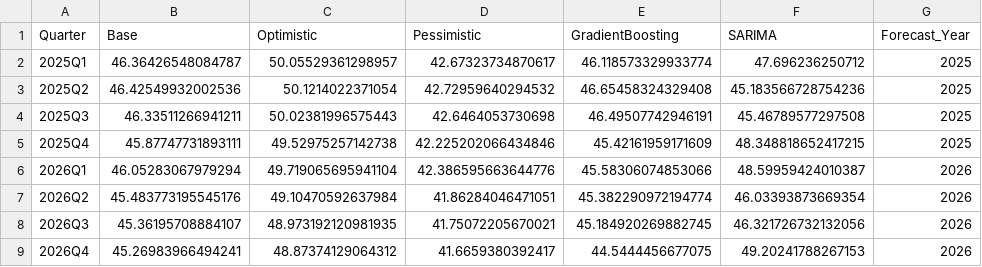
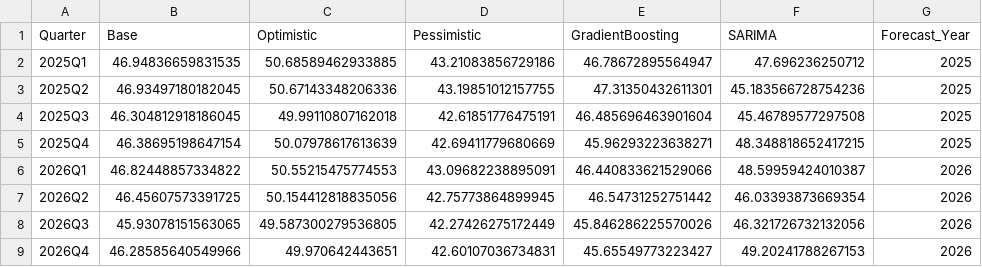
Before and after one commit to Shuruyue/Engineering-Economic-ML-Framework, a CSV file: IPA_Price_Prediction/Code/reports/ipa_forecast_all_years.csv, drawn as a sheet.

```diff
--- a/IPA_Price_Prediction/Code/reports/ipa_forecast_all_years.csv
+++ b/IPA_Price_Prediction/Code/reports/ipa_forecast_all_years.csv
@@ -1,9 +1,9 @@
 Quarter,Base,Optimistic,Pessimistic,GradientBoosting,SARIMA,Forecast_Year
-2025Q1,46.36426548084787,50.05529361298957,42.67323734870617,46.118573329933774,47.696236250712,2025
-2025Q2,46.42549932002536,50.1214022371054,42.72959640294532,46.65458324329408,45.183566728754236,2025
-2025Q3,46.33511266941211,50.02381996575443,42.6464053730698,46.49507742946191,45.46789577297508,2025
-2025Q4,45.87747731893111,49.52975257142738,42.225202066434846,45.42161959171609,48.348818652417215,2025
-2026Q1,46.05283067979294,49.719065695941104,42.386595663644776,45.58306074853066,48.59959424010387,2026
-2026Q2,45.483773195545176,49.10470592637984,41.86284046471051,45.382290972194774,46.03393873669354,2026
-2026Q3,45.36195708884107,48.973192120981935,41.75072205670021,45.184920269882745,46.321726732132056,2026
-2026Q4,45.26983966494241,48.87374129064312,41.6659380392417,44.5444456677075,49.20241788267153,2026
+2025Q1,46.94836659831535,50.68589462933885,43.21083856729186,46.78672895564947,47.696236250712,2025
+2025Q2,46.93497180182045,50.67143348206336,43.19851012157755,47.31350432611301,45.183566728754236,2025
+2025Q3,46.304812918186045,49.99110807162018,42.61851776475191,46.485696463901604,45.46789577297508,2025
+2025Q4,46.38695198647154,50.07978617613639,42.69411779680669,45.96293223638271,48.348818652417215,2025
+2026Q1,46.82448857334822,50.55215475774553,43.09682238895091,46.440833621529066,48.59959424010387,2026
+2026Q2,46.45607573391725,50.154412818835056,42.75773864899945,46.54731252751442,46.03393873669354,2026
+2026Q3,45.93078151563065,49.587300279536805,42.27426275172449,45.846286225570026,46.321726732132056,2026
+2026Q4,46.28585640549966,49.970642443651,42.60107036734831,45.65549773223427,49.20241788267153,2026
```
Also changed, not shown: IPA_Price_Prediction/Code/reports/feature_importance.csv, IPA_Price_Prediction/Code/reports/ipa_forecast_2025.csv, 20 other files.
